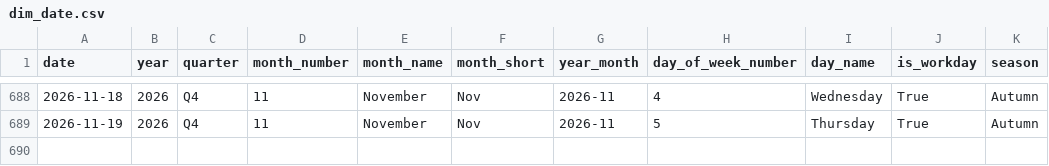
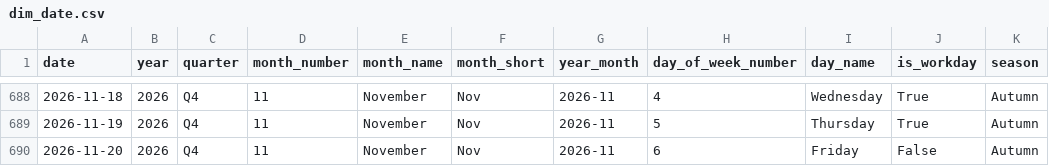
Before and after one commit to samerraef16-hash/Weather-energy-dashboard, a CSV file: data/powerbi/dim_date.csv, drawn as a sheet; only a part is shown, gaps mark what is left out.

```diff
--- a/data/powerbi/dim_date.csv
+++ b/data/powerbi/dim_date.csv
@@ -689 +689,2 @@ date,year,quarter,month_number,month_name,month_short,year_month,day_of_week_num
 2026-11-19,2026,Q4,11,November,Nov,2026-11,5,Thursday,True,Autumn
+2026-11-20,2026,Q4,11,November,Nov,2026-11,6,Friday,False,Autumn
```
Also changed, not shown: data/powerbi/data_quality_checks.csv, data/powerbi/fact_anomalies.csv, 7 other files.
